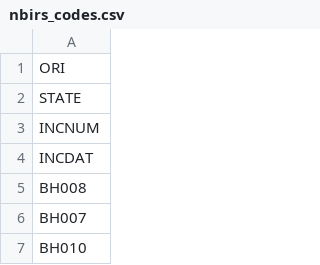
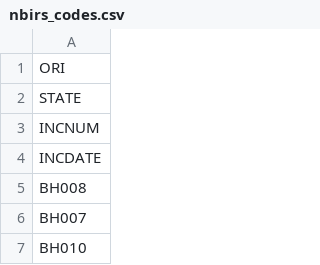
Before and after one commit to cordun2013/hackathon, a CSV file: nbirs_codes.csv, drawn as a sheet; only a part is shown.

Commit message:
uploaded with INCDATE

```diff
--- a/nbirs_codes.csv
+++ b/nbirs_codes.csv
@@ -3,3 +3,3 @@ STATE
 INCNUM
-INCDAT
+INCDATE
 BH008
```
